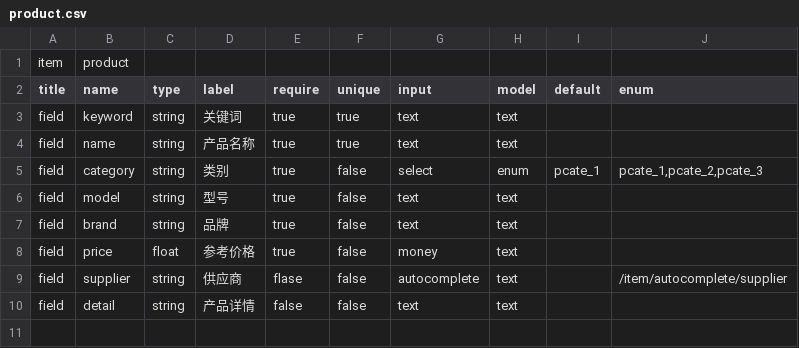
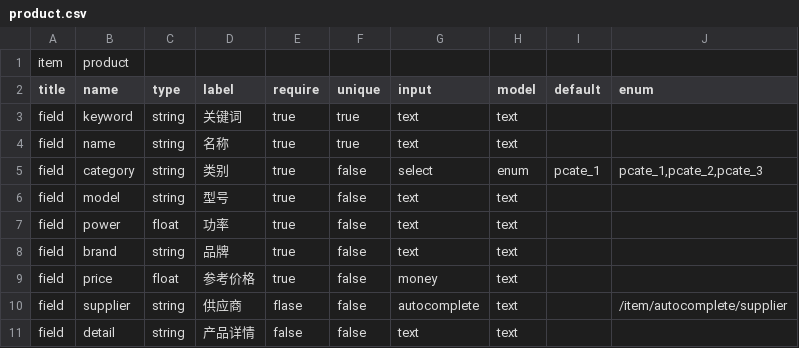
Before and after one commit to zixinjian/webo, a CSV file: conf/item/fields/product.csv, drawn as a sheet.

```diff
--- a/conf/item/fields/product.csv
+++ b/conf/item/fields/product.csv
@@ -3,5 +3,6 @@ title,name,type,label,require,unique,input,model,default,enum,
 field,keyword,string,关键词,true,true,text,text,,,
-field,name,string,产品名称,true,true,text,text,,,
+field,name,string,名称,true,true,text,text,,,
 field,category,string,类别,true,false,select,enum,pcate_1,"pcate_1,pcate_2,pcate_3",
 field,model,string,型号,true,false,text,text,,,
+field,power,float,功率,true,false,text,text,,,
 field,brand,string,品牌,true,false,text,text,,,
```
Also changed, not shown: conf/item/fields/purchase.csv, 21 other files.
